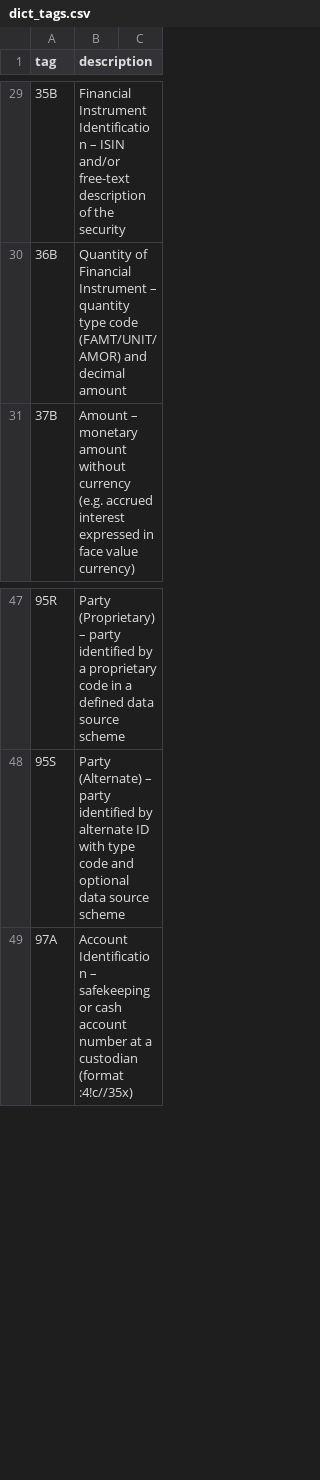
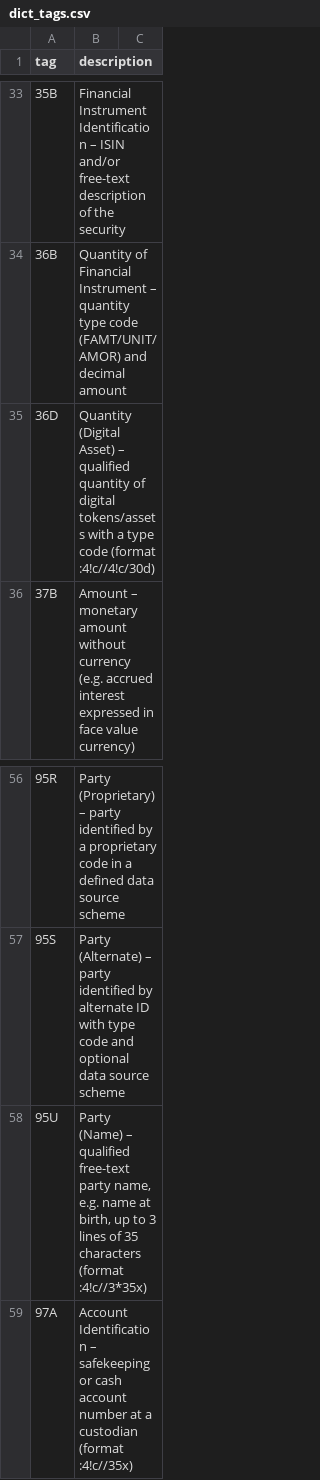
Before and after one commit to mtanalyze/mtanalyze, a CSV file: src/main/resources/dict_tags.csv, drawn as a sheet; only a part is shown, gaps mark what is left out; the diff covers the shown part only; the diff names each change by its address in the sheet, - before the commit and + after, or states it on an @@ line.

```diff
--- a/src/main/resources/dict_tags.csv
+++ b/src/main/resources/dict_tags.csv
+row 35: 36D | Quantity (Digital Asset) – qualified quantity of digital tokens/assets with a type code (format :4!c//4!c/30d)
+row 58: 95U | Party (Name) – qualified free-text party name, e.g. name at birth, up to 3 lines of 35 characters (format :4!c//3*35x)
```
Also changed, not shown: 8 added rows and 2 edited cells elsewhere in this file, 19 other files.
